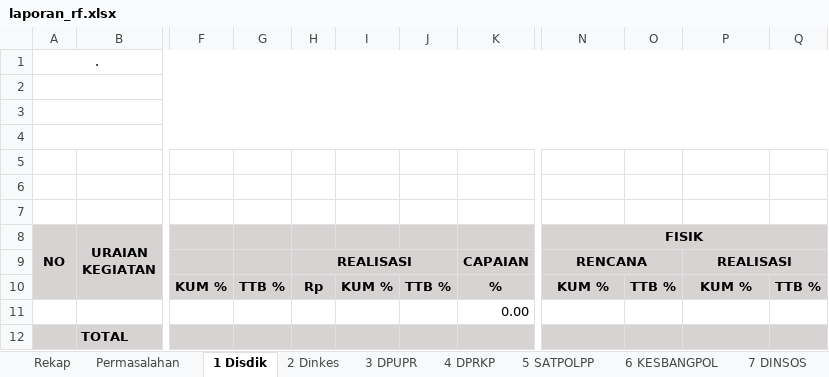
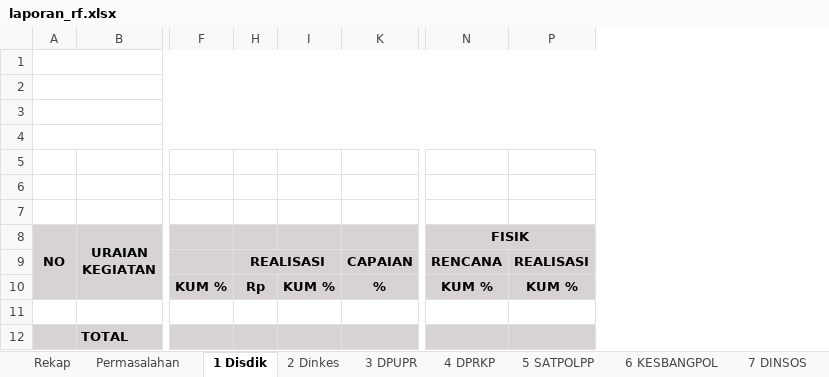
Before and after one commit to asrani27/ipb, an Excel workbook: public/excel/laporan_rf.xlsx, sheet 1 Disdik, drawn as a sheet; only a part is shown, gaps mark what is left out; values as stored, in another font and other column widths than the file's, no borders; the diff names each change by its address in the sheet, - before the commit and + after, or states it on an @@ line.

```diff
--- a/public/excel/laporan_rf.xlsx (sheet 1 Disdik)
+++ b/public/excel/laporan_rf.xlsx (sheet 1 Disdik)
@@ column G hidden, row 10: TTB % @@
@@ column J hidden, row 10: TTB % @@
@@ column O hidden, row 10: TTB % @@
@@ column Q hidden, row 10: TTB % @@
-A1 (NO): .
+A1 (NO): (empty)
-N9:O9 merged
-P9:Q9 merged
-K11: 0.00
+K11: (empty)
```
Also changed, not shown: sheet Rekap, sheet 8 DP3A, sheet 2 Dinkes, sheet 6 KESBANGPOL, sheet 7 DINSOS, sheet 9 DKP3, 35 more sheets, 7 other files.
